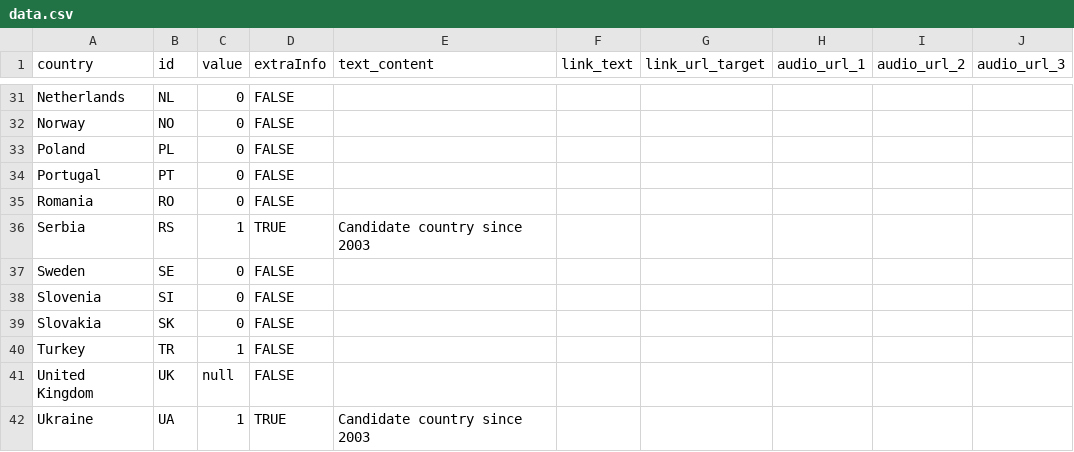
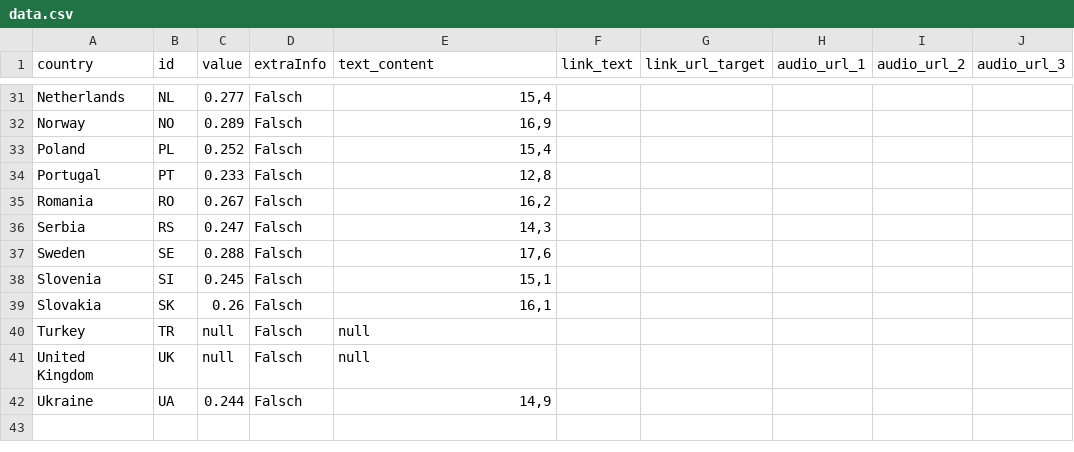
Before and after one commit to EuranetPlus/map-children-youth, a CSV file: static/data/thematic/data.csv, drawn as a sheet; only a part is shown, gaps mark what is left out; the diff covers the shown part only; the diff names each change by its address in the sheet, - before the commit and + after, or states it on an @@ line.

```diff
--- a/static/data/thematic/data.csv
+++ b/static/data/thematic/data.csv
-C31 (value): 0
+C31 (value): 0.277
-D31:D35 (extraInfo): FALSE
+D31:D35 (extraInfo): Falsch
-E31 (text_content): (empty)
+E31 (text_content): 15,4
-C32 (value): 0
+C32 (value): 0.289
-E32 (text_content): (empty)
+E32 (text_content): 16,9
-C33 (value): 0
+C33 (value): 0.252
-E33 (text_content): (empty)
+E33 (text_content): 15,4
-C34 (value): 0
+C34 (value): 0.233
-E34 (text_content): (empty)
+E34 (text_content): 12,8
-C35 (value): 0
+C35 (value): 0.267
-E35 (text_content): (empty)
+E35 (text_content): 16,2
-C36 (value): 1
+C36 (value): 0.247
-D36 (extraInfo): TRUE
+D36 (extraInfo): Falsch
-E36 (text_content): Candidate country since 2003
+E36 (text_content): 14,3
-C37 (value): 0
+C37 (value): 0.288
-D37:D41 (extraInfo): FALSE
+D37:D41 (extraInfo): Falsch
-E37 (text_content): (empty)
+E37 (text_content): 17,6
-C38 (value): 0
+C38 (value): 0.245
-E38 (text_content): (empty)
+E38 (text_content): 15,1
-C39 (value): 0
+C39 (value): 0.26
-E39 (text_content): (empty)
+E39 (text_content): 16,1
-C40 (value): 1
+C40 (value): null
-E40:E41 (text_content): (empty)
+E40:E41 (text_content): null
-C42 (value): 1
+C42 (value): 0.244
-D42 (extraInfo): TRUE
+D42 (extraInfo): Falsch
-E42 (text_content): Candidate country since 2003
+E42 (text_content): 14,9
```
Also changed, not shown: 87 edited cells elsewhere in this file.
